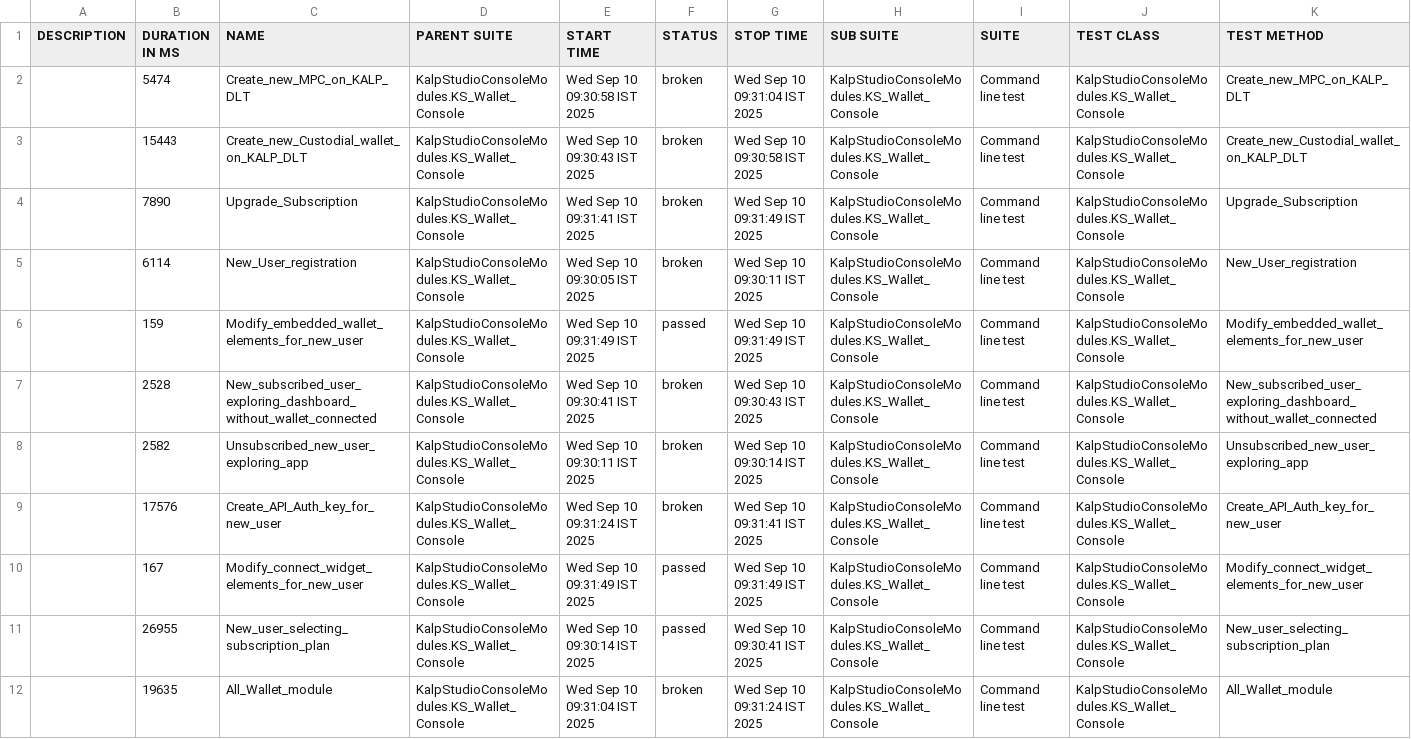
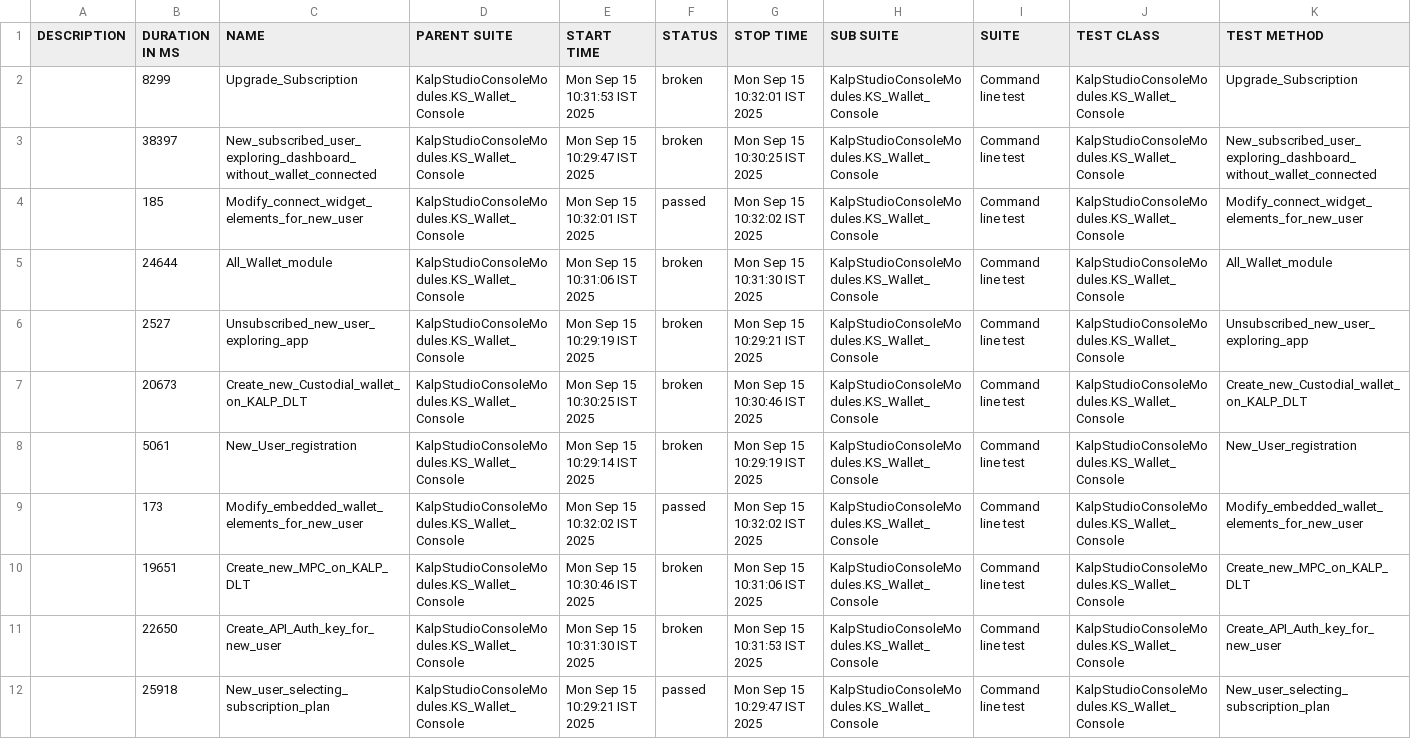
Before and after one commit to shahabp2e/Kalp-automation-allure-report, a CSV file: data/suites.csv, drawn as a sheet; removed rows and columns are numbered as before the commit, all else as after; the diff names each change by its address in the sheet, - before the commit and + after, or states it on an @@ line.

```diff
--- a/data/suites.csv
+++ b/data/suites.csv
+row 2:  | 8299 | Upgrade_Subscription | KalpStudioConsoleModules.KS_Wallet_Console | Mon Sep 15 10:31:53 IST 2025 | broken | Mon Sep 15 10:32:01 IST 2025 | KalpStudioConsoleModules.KS_Wallet_Console | Command line test | KalpStudioConsoleModules.KS_Wallet_Console | Upgrade_Subscription
+row 3:  | 38397 | New_subscribed_user_exploring_dashboard_without_wallet_connected | KalpStudioConsoleModules.KS_Wallet_Console | Mon Sep 15 10:29:47 IST 2025 | broken | Mon Sep 15 10:30:25 IST 2025 | KalpStudioConsoleModules.KS_Wallet_Console | Command line test | KalpStudioConsoleModules.KS_Wallet_Console | New_subscribed_user_exploring_dashboard_without_wallet_connected
+row 4:  | 185 | Modify_connect_widget_elements_for_new_user | KalpStudioConsoleModules.KS_Wallet_Console | Mon Sep 15 10:32:01 IST 2025 | passed | Mon Sep 15 10:32:02 IST 2025 | KalpStudioConsoleModules.KS_Wallet_Console | Command line test | KalpStudioConsoleModules.KS_Wallet_Console | Modify_connect_widget_elements_for_new_user
-B5 (DURATION IN MS): 5474
+B5 (DURATION IN MS): 24644
-C5 (NAME): Create_new_MPC_on_KALP_DLT
+C5 (NAME): All_Wallet_module
-E5 (START TIME): Wed Sep 10 09:30:58 IST 2025
+E5 (START TIME): Mon Sep 15 10:31:06 IST 2025
-G5 (STOP TIME): Wed Sep 10 09:31:04 IST 2025
+G5 (STOP TIME): Mon Sep 15 10:31:30 IST 2025
-K5 (TEST METHOD): Create_new_MPC_on_KALP_DLT
+K5 (TEST METHOD): All_Wallet_module
+row 6:  | 2527 | Unsubscribed_new_user_exploring_app | KalpStudioConsoleModules.KS_Wallet_Console | Mon Sep 15 10:29:19 IST 2025 | broken | Mon Sep 15 10:29:21 IST 2025 | KalpStudioConsoleModules.KS_Wallet_Console | Command line test | KalpStudioConsoleModules.KS_Wallet_Console | Unsubscribed_new_user_exploring_app
-B7 (DURATION IN MS): 15443
+B7 (DURATION IN MS): 20673
-E7 (START TIME): Wed Sep 10 09:30:43 IST 2025
+E7 (START TIME): Mon Sep 15 10:30:25 IST 2025
-G7 (STOP TIME): Wed Sep 10 09:30:58 IST 2025
+G7 (STOP TIME): Mon Sep 15 10:30:46 IST 2025
-row 4:  | 7890 | Upgrade_Subscription | KalpStudioConsoleModules.KS_Wallet_Console | Wed Sep 10 09:31:41 IST 2025 | broken | Wed Sep 10 09:31:49 IST 2025 | KalpStudioConsoleModules.KS_Wallet_Console | Command line test | KalpStudioConsoleModules.KS_Wallet_Console | Upgrade_Subscription
-B8 (DURATION IN MS): 6114
+B8 (DURATION IN MS): 5061
-E8 (START TIME): Wed Sep 10 09:30:05 IST 2025
+E8 (START TIME): Mon Sep 15 10:29:14 IST 2025
-G8 (STOP TIME): Wed Sep 10 09:30:11 IST 2025
+G8 (STOP TIME): Mon Sep 15 10:29:19 IST 2025
-B9 (DURATION IN MS): 159
+B9 (DURATION IN MS): 173
-E9 (START TIME): Wed Sep 10 09:31:49 IST 2025
+E9 (START TIME): Mon Sep 15 10:32:02 IST 2025
-G9 (STOP TIME): Wed Sep 10 09:31:49 IST 2025
+G9 (STOP TIME): Mon Sep 15 10:32:02 IST 2025
-row 7:  | 2528 | New_subscribed_user_exploring_dashboard_without_wallet_connected | KalpStudioConsoleModules.KS_Wallet_Console | Wed Sep 10 09:30:41 IST 2025 | broken | Wed Sep 10 09:30:43 IST 2025 | KalpStudioConsoleModules.KS_Wallet_Console | Command line test | KalpStudioConsoleModules.KS_Wallet_Console | New_subscribed_user_exploring_dashboard_without_wallet_connected
-B10 (DURATION IN MS): 2582
+B10 (DURATION IN MS): 19651
-C10 (NAME): Unsubscribed_new_user_exploring_app
+C10 (NAME): Create_new_MPC_on_KALP_DLT
-E10 (START TIME): Wed Sep 10 09:30:11 IST 2025
+E10 (START TIME): Mon Sep 15 10:30:46 IST 2025
-G10 (STOP TIME): Wed Sep 10 09:30:14 IST 2025
+G10 (STOP TIME): Mon Sep 15 10:31:06 IST 2025
-K10 (TEST METHOD): Unsubscribed_new_user_exploring_app
+K10 (TEST METHOD): Create_new_MPC_on_KALP_DLT
-B11 (DURATION IN MS): 17576
+B11 (DURATION IN MS): 22650
-E11 (START TIME): Wed Sep 10 09:31:24 IST 2025
+E11 (START TIME): Mon Sep 15 10:31:30 IST 2025
-G11 (STOP TIME): Wed Sep 10 09:31:41 IST 2025
+G11 (STOP TIME): Mon Sep 15 10:31:53 IST 2025
-row 10:  | 167 | Modify_connect_widget_elements_for_new_user | KalpStudioConsoleModules.KS_Wallet_Console | Wed Sep 10 09:31:49 IST 2025 | passed | Wed Sep 10 09:31:49 IST 2025 | KalpStudioConsoleModules.KS_Wallet_Console | Command line test | KalpStudioConsoleModules.KS_Wallet_Console | Modify_connect_widget_elements_for_new_user
-B12 (DURATION IN MS): 26955
+B12 (DURATION IN MS): 25918
-E12 (START TIME): Wed Sep 10 09:30:14 IST 2025
+E12 (START TIME): Mon Sep 15 10:29:21 IST 2025
-G12 (STOP TIME): Wed Sep 10 09:30:41 IST 2025
+G12 (STOP TIME): Mon Sep 15 10:29:47 IST 2025
-row 12:  | 19635 | All_Wallet_module | KalpStudioConsoleModules.KS_Wallet_Console | Wed Sep 10 09:31:04 IST 2025 | broken | Wed Sep 10 09:31:24 IST 2025 | KalpStudioConsoleModules.KS_Wallet_Console | Command line test | KalpStudioConsoleModules.KS_Wallet_Console | All_Wallet_module
```
Also changed, not shown: 37 other files.
